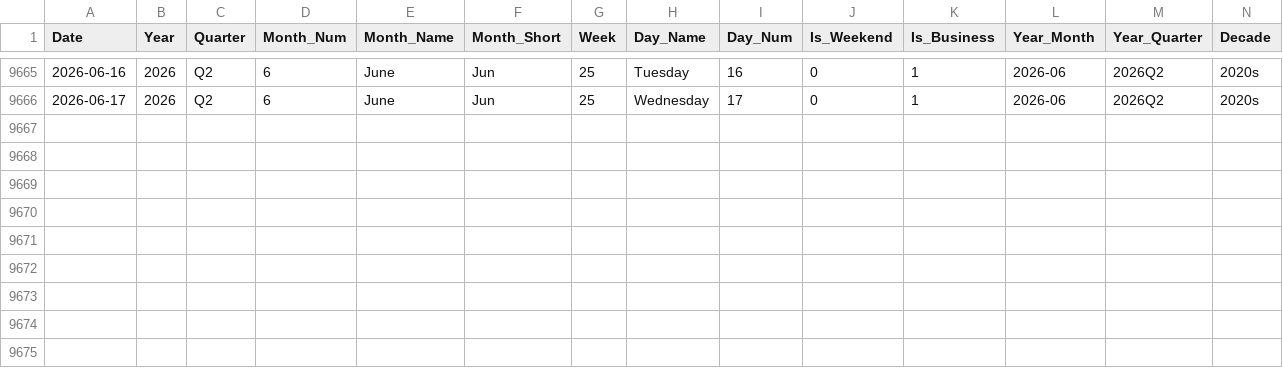
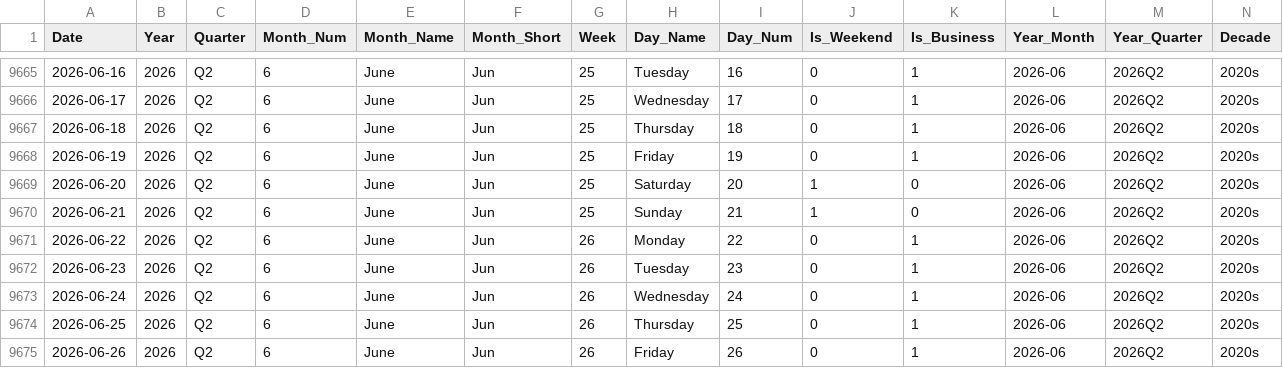
Before and after one commit to vivekraj123456/Stock-Analysis, a CSV file: powerbi_data/dim_date.csv, drawn as a sheet; only a part is shown, gaps mark what is left out; the diff names each change by its address in the sheet, - before the commit and + after, or states it on an @@ line.

```diff
--- a/powerbi_data/dim_date.csv
+++ b/powerbi_data/dim_date.csv
+row 9667: 2026-06-18 | 2026 | Q2 | 6 | June | Jun | 25 | Thursday | 18 | 0 | 1 | 2026-06 | 2026Q2 | 2020s
+row 9668: 2026-06-19 | 2026 | Q2 | 6 | June | Jun | 25 | Friday | 19 | 0 | 1 | 2026-06 | 2026Q2 | 2020s
+row 9669: 2026-06-20 | 2026 | Q2 | 6 | June | Jun | 25 | Saturday | 20 | 1 | 0 | 2026-06 | 2026Q2 | 2020s
+row 9670: 2026-06-21 | 2026 | Q2 | 6 | June | Jun | 25 | Sunday | 21 | 1 | 0 | 2026-06 | 2026Q2 | 2020s
+row 9671: 2026-06-22 | 2026 | Q2 | 6 | June | Jun | 26 | Monday | 22 | 0 | 1 | 2026-06 | 2026Q2 | 2020s
+row 9672: 2026-06-23 | 2026 | Q2 | 6 | June | Jun | 26 | Tuesday | 23 | 0 | 1 | 2026-06 | 2026Q2 | 2020s
+row 9673: 2026-06-24 | 2026 | Q2 | 6 | June | Jun | 26 | Wednesday | 24 | 0 | 1 | 2026-06 | 2026Q2 | 2020s
+row 9674: 2026-06-25 | 2026 | Q2 | 6 | June | Jun | 26 | Thursday | 25 | 0 | 1 | 2026-06 | 2026Q2 | 2020s
+row 9675: 2026-06-26 | 2026 | Q2 | 6 | June | Jun | 26 | Friday | 26 | 0 | 1 | 2026-06 | 2026Q2 | 2020s
```
Also changed, not shown: powerbi_data/agg_sector_monthly.csv, powerbi_data/snapshot_latest.csv, 1 other file.
